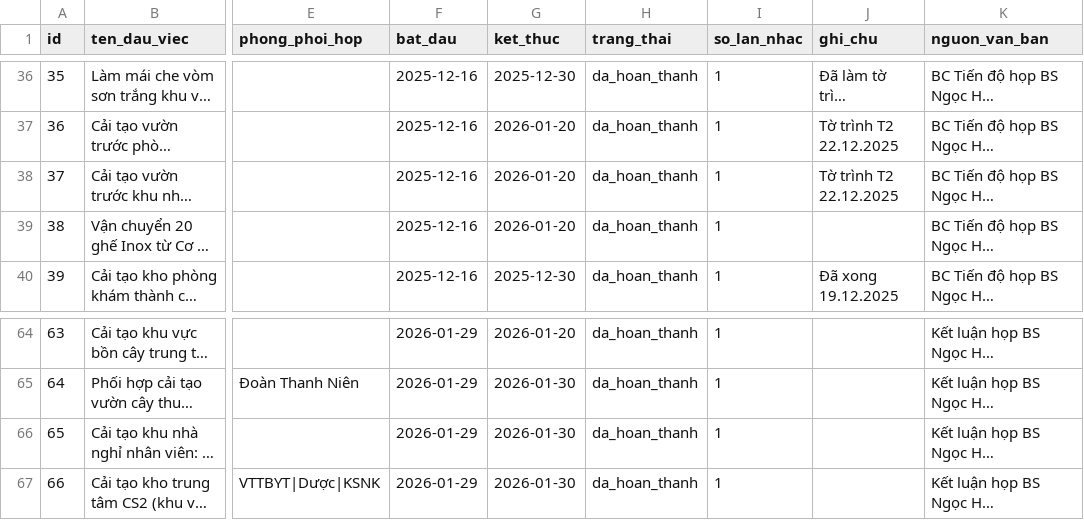
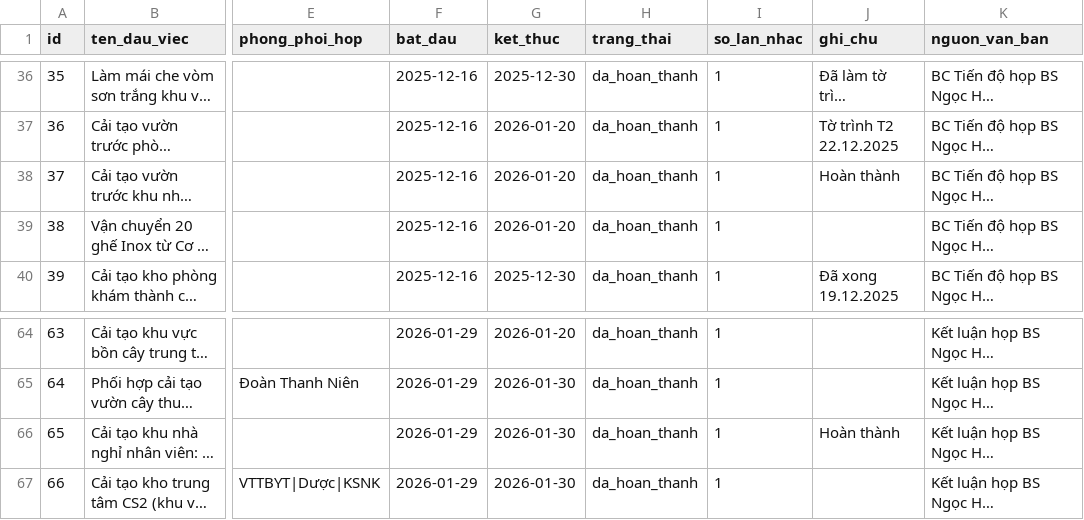
Before and after one commit to dragonhuynh/bvtd-progress, a CSV file: data/tasks.csv, drawn as a sheet; only a part is shown, gaps mark what is left out; long unchanged cells end in …; the diff names each change by its address in the sheet, - before the commit and + after, or states it on an @@ line.

```diff
--- a/data/tasks.csv
+++ b/data/tasks.csv
-J38 (ghi_chu): Tờ trình T2 22.12.2025
+J38 (ghi_chu): Hoàn thành
-J66 (ghi_chu): (empty)
+J66 (ghi_chu): Hoàn thành
```
Also changed, not shown: data/update_log.csv, 2 other files.
